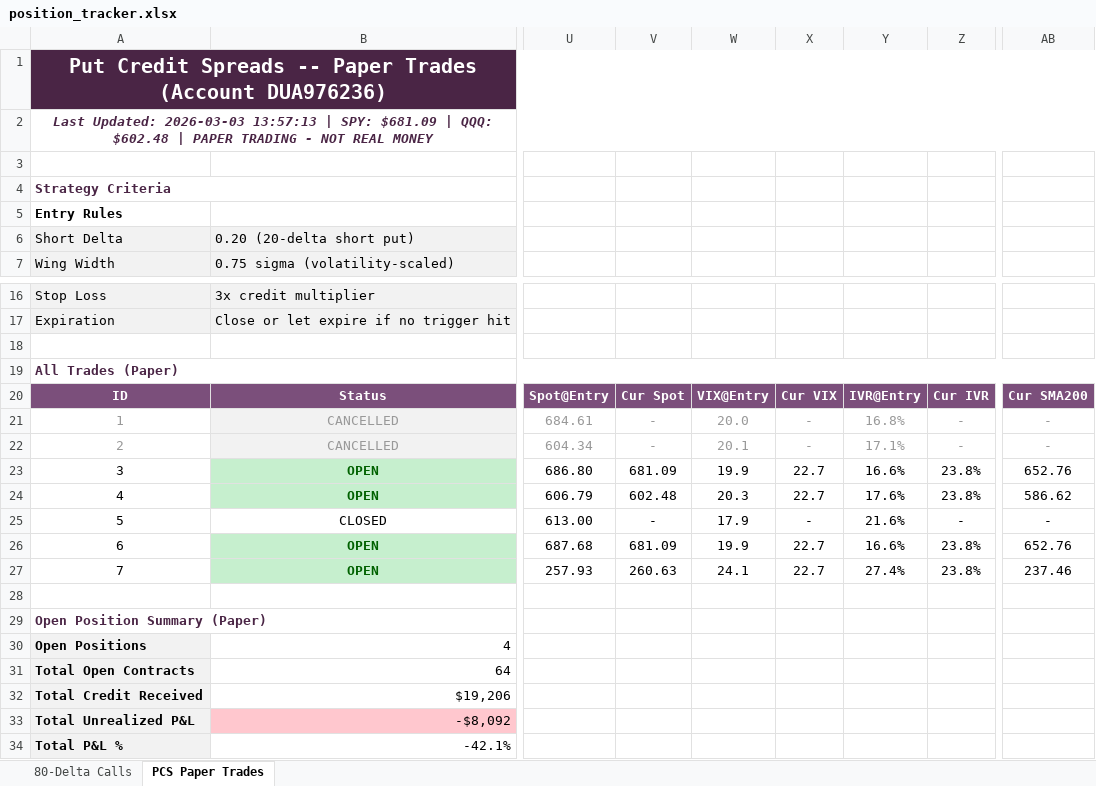
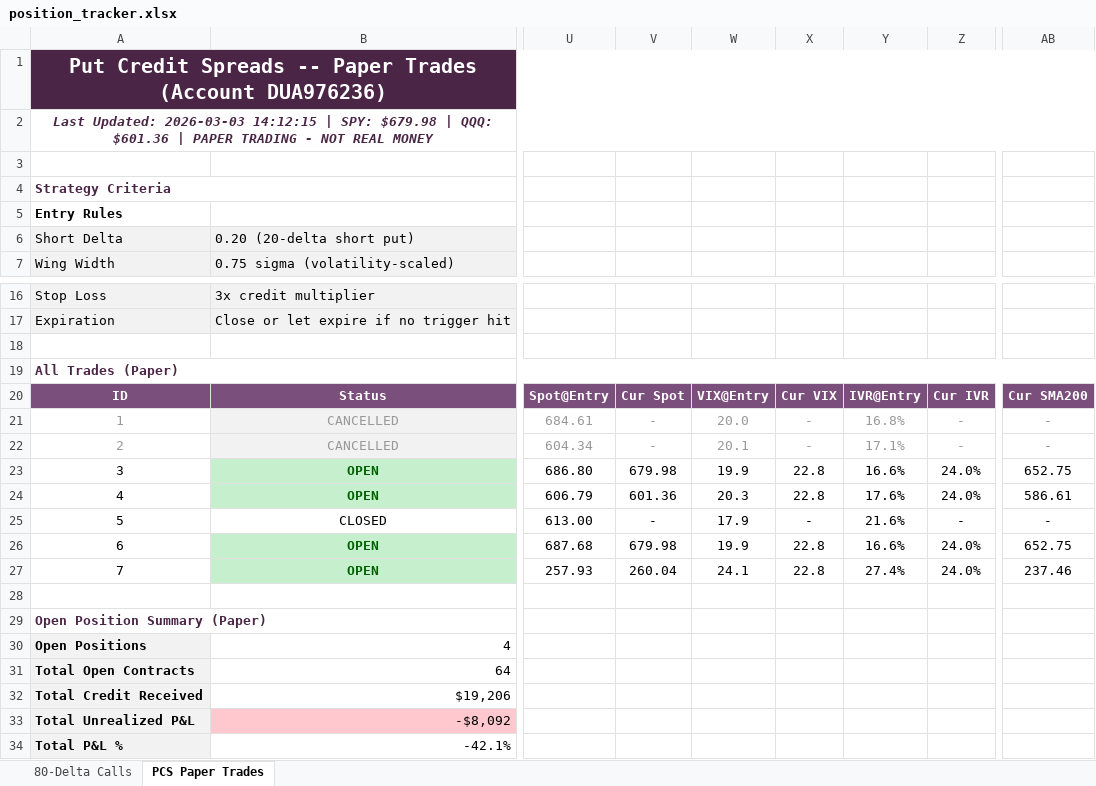
Before and after one commit to Blamb411/SPY-80-Delta-Strategy, an Excel workbook: Strategies/80-Delta Call Strategy/position_tracker.xlsx, sheet PCS Paper Trades, drawn as a sheet; only a part is shown, gaps mark what is left out; values as stored, in another font and other column widths than the file's, no borders; the diff names each change by its address in the sheet, - before the commit and + after, or states it on an @@ line.

```diff
--- a/Strategies/80-Delta Call Strategy/position_tracker.xlsx (sheet PCS Paper Trades)
+++ b/Strategies/80-Delta Call Strategy/position_tracker.xlsx (sheet PCS Paper Trades)
-A2: …Updated: 2026-03-03 13:57:13 | SPY: $681.09 | QQQ: $602.48 | PAPER…
+A2: …Updated: 2026-03-03 14:12:15 | SPY: $679.98 | QQQ: $601.36 | PAPER…
-V23: 681.09
+V23: 679.98
-X23:X24: 22.7
+X23:X24: 22.8
-Z23:Z24: 23.8%
+Z23:Z24: 24.0%
-AB23: 652.76
+AB23: 652.75
-V24: 602.48
+V24: 601.36
-AB24: 586.62
+AB24: 586.61
-V26: 681.09
+V26: 679.98
-X26:X27: 22.7
+X26:X27: 22.8
-Z26:Z27: 23.8%
+Z26:Z27: 24.0%
-AB26: 652.76
+AB26: 652.75
-V27: 260.63
+V27: 260.04
```
Also changed, not shown: sheet 80-Delta Calls, 1 other file.
